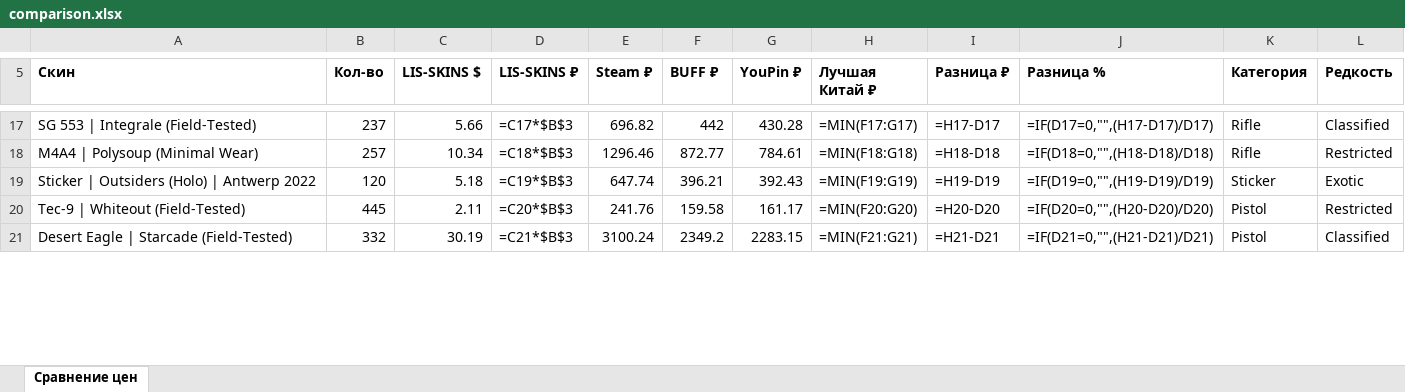
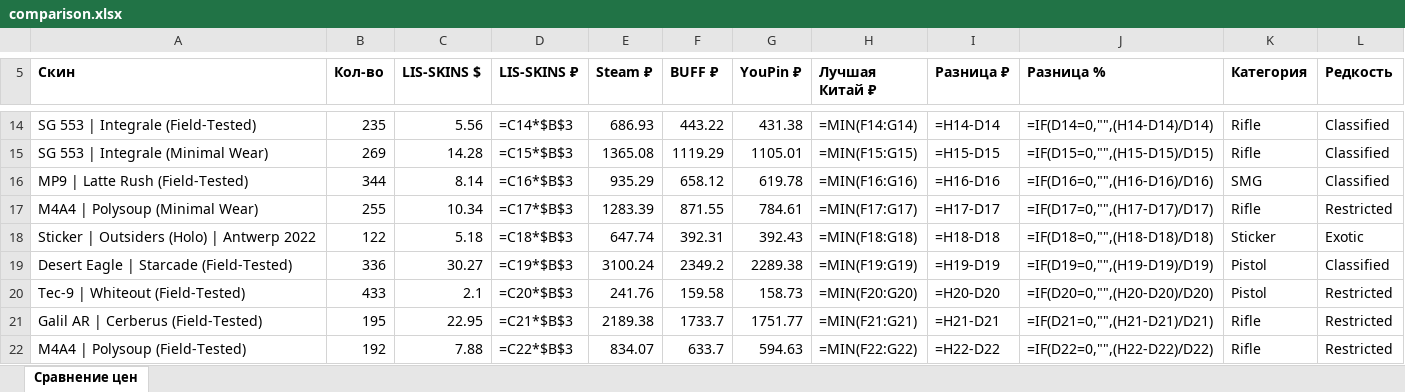
Before and after one commit to v1nkore/cs2-market-tools, an Excel workbook: lisskins-steamdt-compare/comparison.xlsx, sheet Сравнение цен, drawn as a sheet; only a part is shown, gaps mark what is left out; values as stored, in another font and other column widths than the file's, no borders; formulas without a stored value are shown as written; removed rows and columns are numbered as before the commit, all else as after; the diff covers the shown part only; the diff names each change by its address in the sheet, - before the commit and + after, or states it on an @@ line.

Commit message:
lisskins-steamdt-compare: auto-rebuild data

```diff
--- a/lisskins-steamdt-compare/comparison.xlsx (sheet Сравнение цен)
+++ b/lisskins-steamdt-compare/comparison.xlsx (sheet Сравнение цен)
-B14 (Кол-во): 237
+B14 (Кол-во): 235
-C14 (LIS-SKINS $): 5.66
+C14 (LIS-SKINS $): 5.56
-D14 (LIS-SKINS ₽): =C17*$B$3
+D14 (LIS-SKINS ₽): =C14*$B$3
-E14 (Steam ₽): 696.82
+E14 (Steam ₽): 686.93
-F14 (BUFF ₽): 442
+F14 (BUFF ₽): 443.22
-G14 (YouPin ₽): 430.28
+G14 (YouPin ₽): 431.38
-H14 (Лучшая Китай ₽): =MIN(F17:G17)
+H14 (Лучшая Китай ₽): =MIN(F14:G14)
-I14 (Разница ₽): =H17-D17
+I14 (Разница ₽): =H14-D14
-J14 (Разница %): =IF(D17=0,"",(H17-D17)/D17)
+J14 (Разница %): =IF(D14=0,"",(H14-D14)/D14)
+row 15: SG 553 | Integrale (Minimal Wear) | 269 | 14.28 | =C15*$B$3 | 1365.08 | 1119.29 | 1105.01 | =MIN(F15:G15) | =H15-D15 | =IF(D15=0,"",(H15-D15)/D15) | Rifle | Classified
+row 16: MP9 | Latte Rush (Field-Tested) | 344 | 8.14 | =C16*$B$3 | 935.29 | 658.12 | 619.78 | =MIN(F16:G16) | =H16-D16 | =IF(D16=0,"",(H16-D16)/D16) | SMG | Classified
-B17 (Кол-во): 257
+B17 (Кол-во): 255
-D17 (LIS-SKINS ₽): =C18*$B$3
+D17 (LIS-SKINS ₽): =C17*$B$3
-E17 (Steam ₽): 1296.46
+E17 (Steam ₽): 1283.39
-F17 (BUFF ₽): 872.77
+F17 (BUFF ₽): 871.55
-H17 (Лучшая Китай ₽): =MIN(F18:G18)
+H17 (Лучшая Китай ₽): =MIN(F17:G17)
-I17 (Разница ₽): =H18-D18
+I17 (Разница ₽): =H17-D17
-J17 (Разница %): =IF(D18=0,"",(H18-D18)/D18)
+J17 (Разница %): =IF(D17=0,"",(H17-D17)/D17)
-B18 (Кол-во): 120
+B18 (Кол-во): 122
-D18 (LIS-SKINS ₽): =C19*$B$3
+D18 (LIS-SKINS ₽): =C18*$B$3
-F18 (BUFF ₽): 396.21
+F18 (BUFF ₽): 392.31
-H18 (Лучшая Китай ₽): =MIN(F19:G19)
+H18 (Лучшая Китай ₽): =MIN(F18:G18)
-I18 (Разница ₽): =H19-D19
+I18 (Разница ₽): =H18-D18
-J18 (Разница %): =IF(D19=0,"",(H19-D19)/D19)
+J18 (Разница %): =IF(D18=0,"",(H18-D18)/D18)
+row 19: Desert Eagle | Starcade (Field-Tested) | 336 | 30.27 | =C19*$B$3 | 3100.24 | 2349.2 | 2289.38 | =MIN(F19:G19) | =H19-D19 | =IF(D19=0,"",(H19-D19)/D19) | Pistol | Classified
-B20 (Кол-во): 445
+B20 (Кол-во): 433
-C20 (LIS-SKINS $): 2.11
+C20 (LIS-SKINS $): 2.1
-G20 (YouPin ₽): 161.17
+G20 (YouPin ₽): 158.73
-row 21: Desert Eagle | Starcade (Field-Tested) | 332 | 30.19 | =C21*$B$3 | 3100.24 | 2349.2 | 2283.15 | =MIN(F21:G21) | =H21-D21 | =IF(D21=0,"",(H21-D21)/D21) | Pistol | Classified
+row 21: Galil AR | Cerberus (Field-Tested) | 195 | 22.95 | =C21*$B$3 | 2189.38 | 1733.7 | 1751.77 | =MIN(F21:G21) | =H21-D21 | =IF(D21=0,"",(H21-D21)/D21) | Rifle | Restricted
+row 22: M4A4 | Polysoup (Field-Tested) | 192 | 7.88 | =C22*$B$3 | 834.07 | 633.7 | 594.63 | =MIN(F22:G22) | =H22-D22 | =IF(D22=0,"",(H22-D22)/D22) | Rifle | Restricted
```
Also changed, not shown: 4 removed rows and 38 edited cells elsewhere in this sheet, 2 other files.
